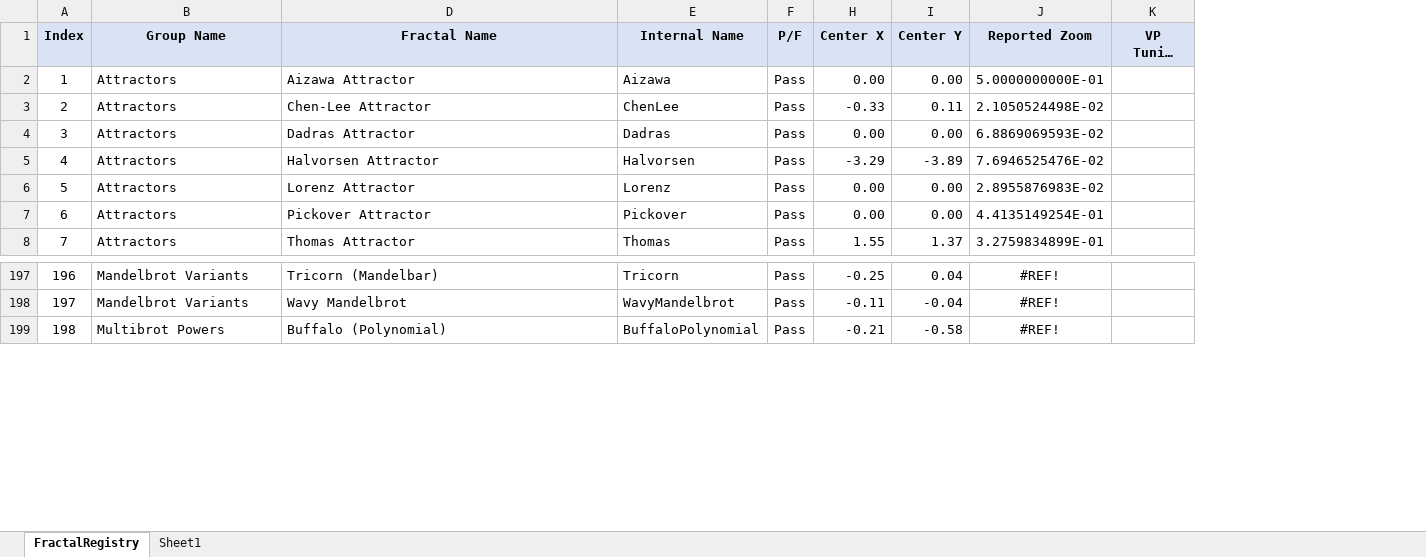
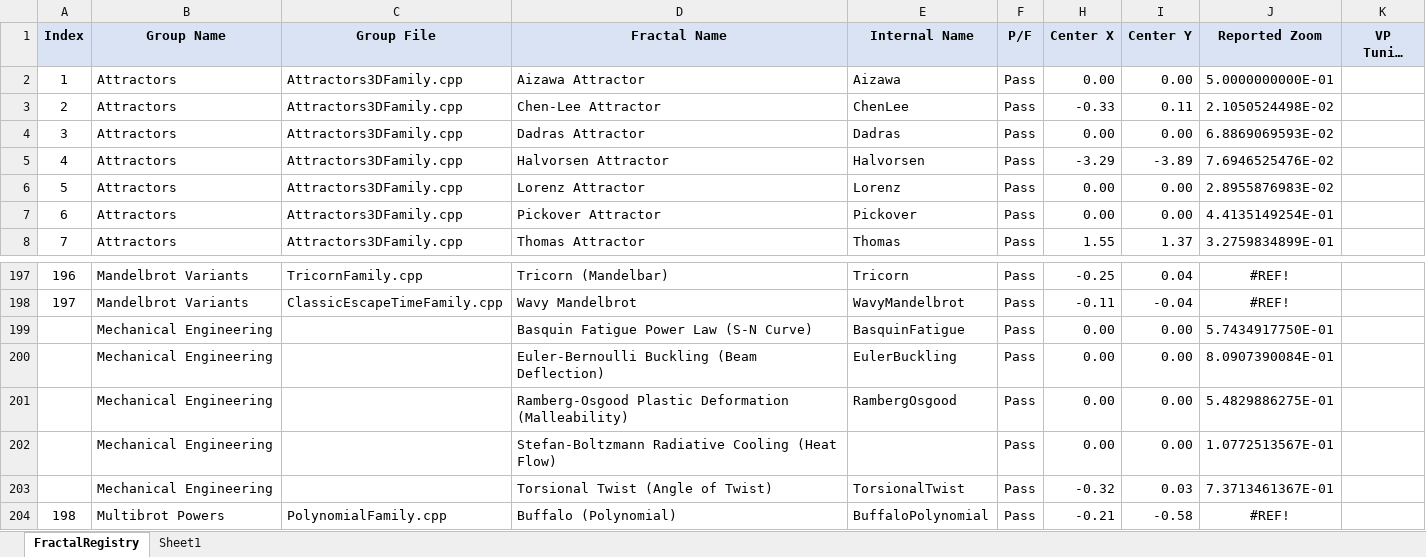
Before and after one commit to markhassellsmith/ManpLab, an Excel workbook: ManpWinUI/Documentation/Architecture/FractalRegistry.xlsx, sheet FractalRegistry, drawn as a sheet; only a part is shown, gaps mark what is left out; long unchanged cells end in …; values as stored, in another font and other column widths than the file's, no borders; conditional formats not drawn; the diff names each change by its address in the sheet, - before the commit and + after, or states it on an @@ line.

Commit message:
Feat: Add Mechanical Engineering fractal family and tune Euler-Bernoulli

```diff
--- a/ManpWinUI/Documentation/Architecture/FractalRegistry.xlsx (sheet FractalRegistry)
+++ b/ManpWinUI/Documentation/Architecture/FractalRegistry.xlsx (sheet FractalRegistry)
@@ column C (Group File) unhidden, rows 2-8: all Attractors3DFamily.cpp; rows 197-198: TricornFamily.cpp | ClassicEscapeTimeFamily.cpp; row 204: PolynomialFamily.cpp @@
+row 199:  | Mechanical Engineering |  | Basquin Fatigue Power Law (S-N Curve) | BasquinFatigue | Pass | 0.00 | 0.00 | 5.7434917750E-01
+row 200:  | Mechanical Engineering |  | Euler-Bernoulli Buckling (Beam Deflection) | EulerBuckling | Pass | 0.00 | 0.00 | 8.0907390084E-01
+row 201:  | Mechanical Engineering |  | Ramberg-Osgood Plastic Deformation (Malleability) | RambergOsgood | Pass | 0.00 | 0.00 | 5.4829886275E-01
+row 202:  | Mechanical Engineering |  | Stefan-Boltzmann Radiative Cooling (Heat Flow) |  | Pass | 0.00 | 0.00 | 1.0772513567E-01
+row 203:  | Mechanical Engineering |  | Torsional Twist (Angle of Twist) | TorsionalTwist | Pass | -0.32 | 0.03 | 7.3713461367E-01
```
Also changed, not shown: formulas that keep their value, 4 other files.
